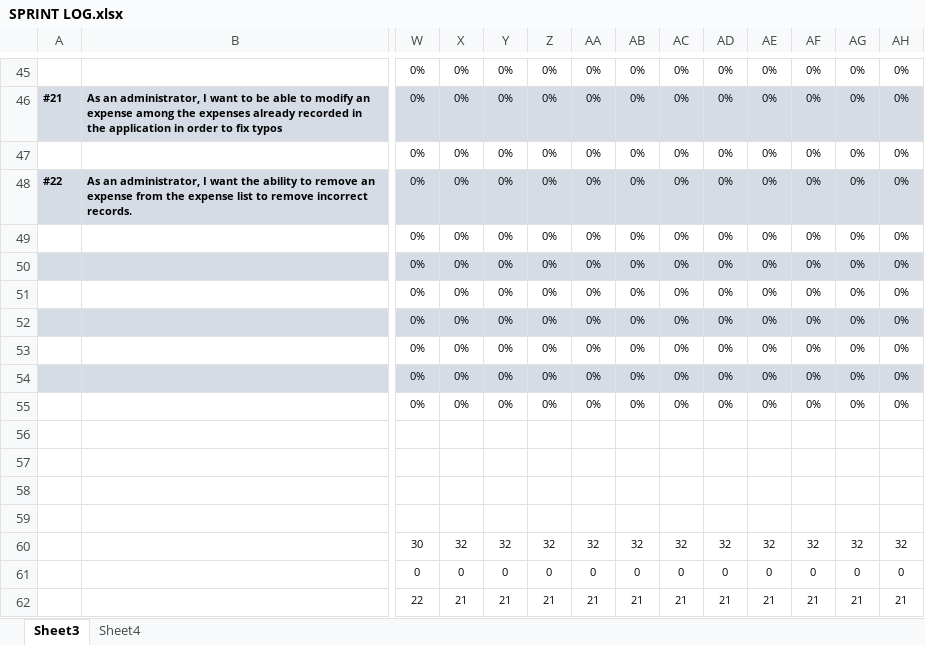
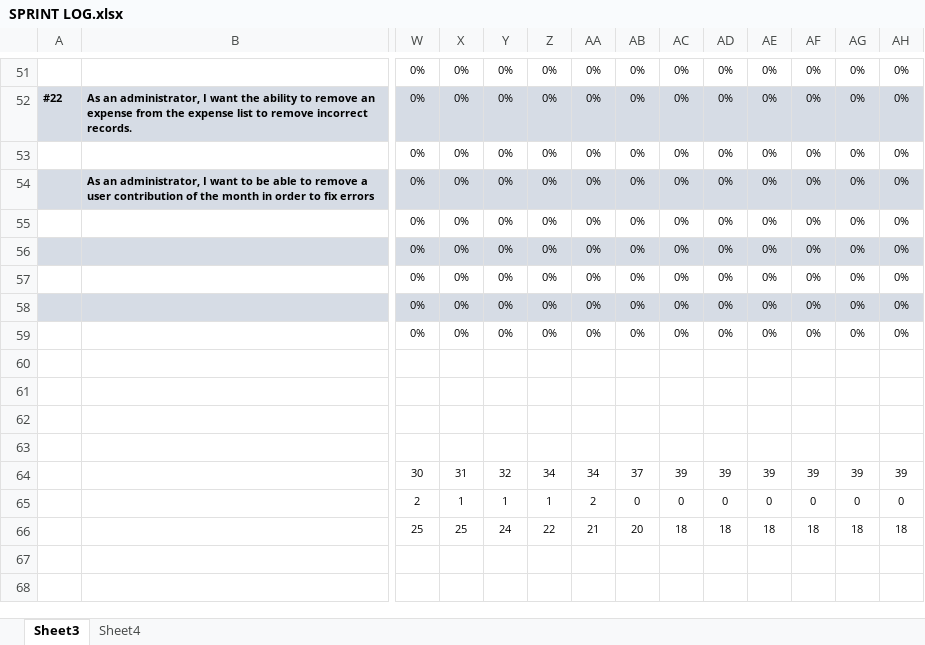
Before and after one commit to ENSIAS-Project/SyndicateManager, an Excel workbook: Scrum/SPRINT LOG.xlsx, sheet Sheet3, drawn as a sheet; only a part is shown, gaps mark what is left out; values as stored, in another font and other column widths than the file's, no borders; conditional formats not drawn; removed rows and columns are numbered as before the commit, all else as after; rows hold the shown columns only; the diff covers the shown part only; the diff names each change by its address in the sheet, - before the commit and + after, or states it on an @@ line.

```diff
--- a/Scrum/SPRINT LOG.xlsx (sheet Sheet3)
+++ b/Scrum/SPRINT LOG.xlsx (sheet Sheet3)
-A52: #21
+A52: #22
-B52: …I want to be able to modify an expense among the expenses already recorded in the application in order to fix typos
+B52: …I want the ability to remove an expense from the expense list to remove incorrect records.
-row 48: #22 | As an administrator, I want the ability to remove an expense from the expense list to remove incorrect records. | 0% | 0% | 0% | 0% | 0% | 0% | 0% | 0% | 0% | 0% | 0% | 0%
-row 49:  |  | 0% | 0% | 0% | 0% | 0% | 0% | 0% | 0% | 0% | 0% | 0% | 0%
-B54: (empty)
+B54: As an administrator, I want to be able to remove a user contribution of the month in order to fix errors
-X64: 32
+X64: 31
-Z64: 32
+Z64: 34
-AA64: 32
+AA64: 34
-AB64: 32
+AB64: 37
-AC64: 32
+AC64: 39
-AD64: 32
+AD64: 39
-AE64: 32
+AE64: 39
-AF64: 32
+AF64: 39
-AG64: 32
+AG64: 39
-AH64: 32
+AH64: 39
-W65: 0
+W65: 2
-X65: 0
+X65: 1
-Y65: 0
+Y65: 1
-Z65: 0
+Z65: 1
-AA65: 0
+AA65: 2
-row 62:  |  | 22 | 21 | 21 | 21 | 21 | 21 | 21 | 21 | 21 | 21 | 21 | 21
+row 66:  |  | 25 | 25 | 24 | 22 | 21 | 20 | 18 | 18 | 18 | 18 | 18 | 18
```
Also changed, not shown: 7 added rows, 1 removed row and 25 edited cells elsewhere in this sheet, sheet Sheet4, formulas that keep their value, charts or pictures, 3 other files.
